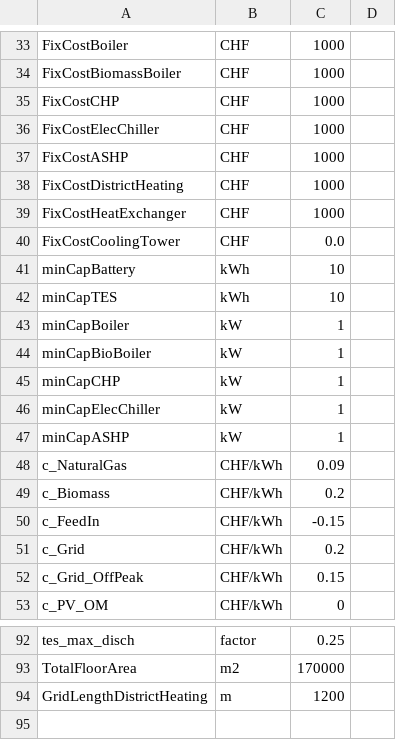
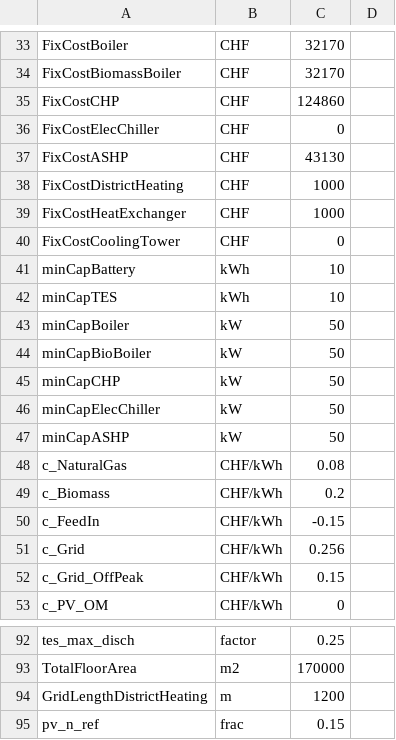
Before and after one commit to christophwaibel/EnergyHubs, a CSV file: CplexEnergyHubs/CISBAT21/data/Risch_2020_technology.csv, drawn as a sheet; only a part is shown, gaps mark what is left out; the diff covers the shown part only; the diff names each change by its address in the sheet, - before the commit and + after, or states it on an @@ line.

```diff
--- a/CplexEnergyHubs/CISBAT21/data/Risch_2020_technology.csv
+++ b/CplexEnergyHubs/CISBAT21/data/Risch_2020_technology.csv
-C33:C34: 1000
+C33:C34: 32170
-C35: 1000
+C35: 124860
-C36: 1000
+C36: 0
-C37: 1000
+C37: 43130
-C40: 0.0
+C40: 0
-C43:C47: 1
+C43:C47: 50
-C48: 0.09
+C48: 0.08
-C51: 0.2
+C51: 0.256
+row 95: pv_n_ref | frac | 0.15
```
Also changed, not shown: 21 edited cells elsewhere in this file, 6 other files.
